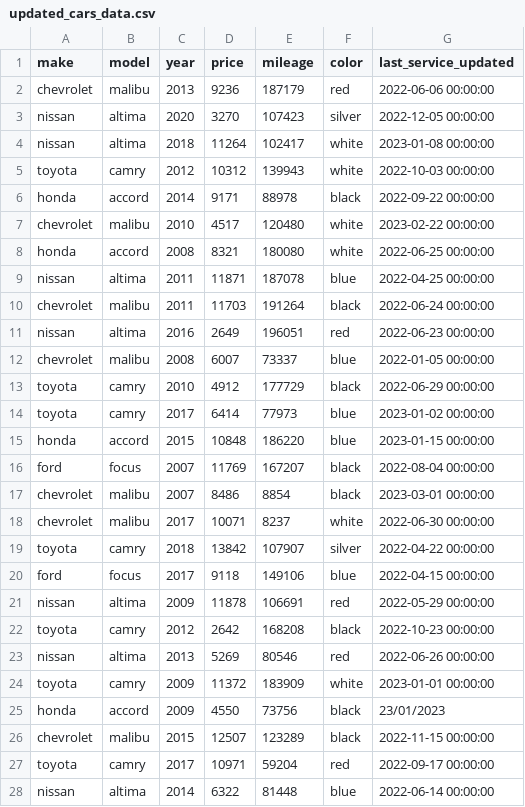
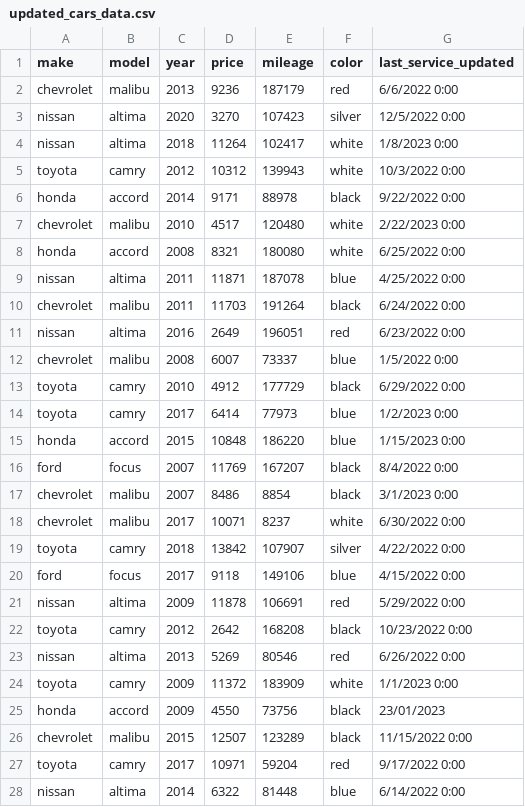
Before and after one commit to memonjb/atomcamp_ds5, a CSV file: updated_cars_data.csv, drawn as a sheet; only a part is shown; the diff covers the shown part only.

Commit message:
made changes to file

```diff
--- a/updated_cars_data.csv
+++ b/updated_cars_data.csv
@@ -1,28 +1,28 @@
 make,model,year,price,mileage,color,last_service_updated
-chevrolet,malibu,2013,9236,187179,red,2022-06-06 00:00:00
-nissan,altima,2020,3270,107423,silver,2022-12-05 00:00:00
-nissan,altima,2018,11264,102417,white,2023-01-08 00:00:00
-toyota,camry,2012,10312,139943,white,2022-10-03 00:00:00
-honda,accord,2014,9171,88978,black,2022-09-22 00:00:00
-chevrolet,malibu,2010,4517,120480,white,2023-02-22 00:00:00
-honda,accord,2008,8321,180080,white,2022-06-25 00:00:00
-nissan,altima,2011,11871,187078,blue,2022-04-25 00:00:00
-chevrolet,malibu,2011,11703,191264,black,2022-06-24 00:00:00
-nissan,altima,2016,2649,196051,red,2022-06-23 00:00:00
-chevrolet,malibu,2008,6007,73337,blue,2022-01-05 00:00:00
-toyota,camry,2010,4912,177729,black,2022-06-29 00:00:00
-toyota,camry,2017,6414,77973,blue,2023-01-02 00:00:00
-honda,accord,2015,10848,186220,blue,2023-01-15 00:00:00
-ford,focus,2007,11769,167207,black,2022-08-04 00:00:00
-chevrolet,malibu,2007,8486,8854,black,2023-03-01 00:00:00
-chevrolet,malibu,2017,10071,8237,white,2022-06-30 00:00:00
-toyota,camry,2018,13842,107907,silver,2022-04-22 00:00:00
-ford,focus,2017,9118,149106,blue,2022-04-15 00:00:00
-nissan,altima,2009,11878,106691,red,2022-05-29 00:00:00
-toyota,camry,2012,2642,168208,black,2022-10-23 00:00:00
-nissan,altima,2013,5269,80546,red,2022-06-26 00:00:00
-toyota,camry,2009,11372,183909,white,2023-01-01 00:00:00
+chevrolet,malibu,2013,9236,187179,red,6/6/2022 0:00
+nissan,altima,2020,3270,107423,silver,12/5/2022 0:00
+nissan,altima,2018,11264,102417,white,1/8/2023 0:00
+toyota,camry,2012,10312,139943,white,10/3/2022 0:00
+honda,accord,2014,9171,88978,black,9/22/2022 0:00
+chevrolet,malibu,2010,4517,120480,white,2/22/2023 0:00
+honda,accord,2008,8321,180080,white,6/25/2022 0:00
+nissan,altima,2011,11871,187078,blue,4/25/2022 0:00
+chevrolet,malibu,2011,11703,191264,black,6/24/2022 0:00
+nissan,altima,2016,2649,196051,red,6/23/2022 0:00
+chevrolet,malibu,2008,6007,73337,blue,1/5/2022 0:00
+toyota,camry,2010,4912,177729,black,6/29/2022 0:00
+toyota,camry,2017,6414,77973,blue,1/2/2023 0:00
+honda,accord,2015,10848,186220,blue,1/15/2023 0:00
+ford,focus,2007,11769,167207,black,8/4/2022 0:00
+chevrolet,malibu,2007,8486,8854,black,3/1/2023 0:00
+chevrolet,malibu,2017,10071,8237,white,6/30/2022 0:00
+toyota,camry,2018,13842,107907,silver,4/22/2022 0:00
+ford,focus,2017,9118,149106,blue,4/15/2022 0:00
+nissan,altima,2009,11878,106691,red,5/29/2022 0:00
+toyota,camry,2012,2642,168208,black,10/23/2022 0:00
+nissan,altima,2013,5269,80546,red,6/26/2022 0:00
+toyota,camry,2009,11372,183909,white,1/1/2023 0:00
 honda,accord,2009,4550,73756,black,23/01/2023
-chevrolet,malibu,2015,12507,123289,black,2022-11-15 00:00:00
-toyota,camry,2017,10971,59204,red,2022-09-17 00:00:00
-nissan,altima,2014,6322,81448,blue,2022-06-14 00:00:00
+chevrolet,malibu,2015,12507,123289,black,11/15/2022 0:00
+toyota,camry,2017,10971,59204,red,9/17/2022 0:00
+nissan,altima,2014,6322,81448,blue,6/14/2022 0:00
```
Also changed, not shown: 1 added row and 67 edited cells elsewhere in this file.
